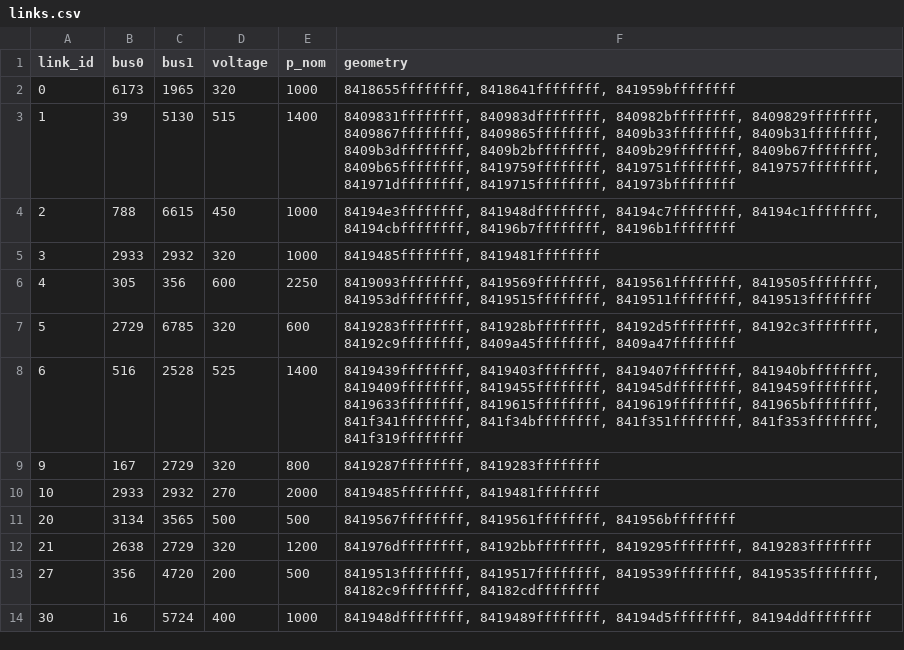
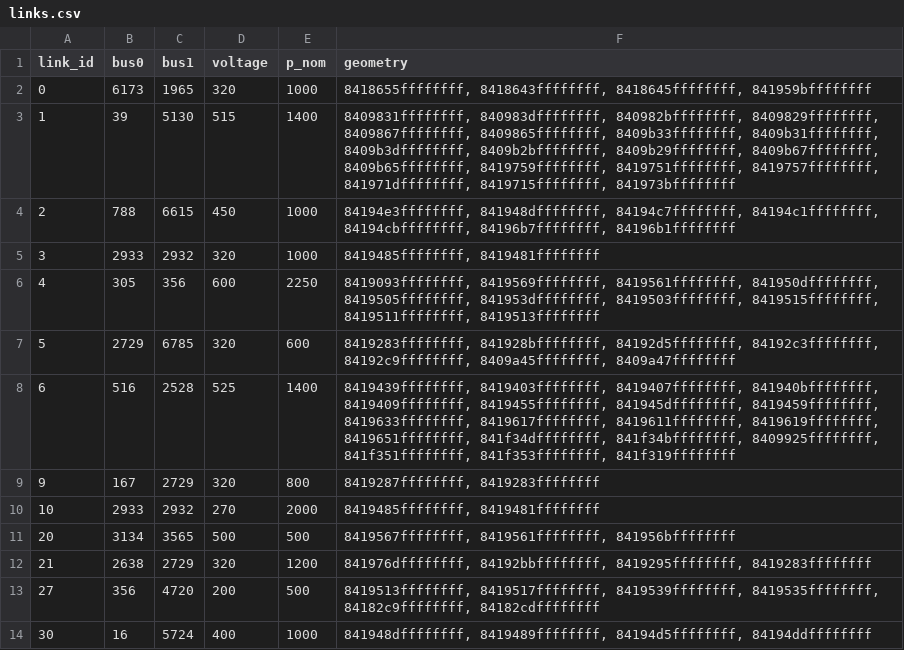
Before and after one commit to TheWorldSim/world-sim-data, a CSV file: data/grid_electrical/processed/uk/h3r4/links.csv, drawn as a sheet.

```diff
--- a/data/grid_electrical/processed/uk/h3r4/links.csv
+++ b/data/grid_electrical/processed/uk/h3r4/links.csv
@@ -1,3 +1,3 @@
 link_id,bus0,bus1,voltage,p_nom,geometry
-0,6173,1965,320,1000,"8418655ffffffff, 8418641ffffffff, 841959bffffffff"
+0,6173,1965,320,1000,"8418655ffffffff, 8418643ffffffff, 8418645ffffffff, 841959bffffffff"
 1,39,5130,515,1400,"8409831ffffffff, 840983dffffffff, 840982bffffffff, 8409829ffffffff, 8409867ffffffff, 8409865ffffffff, 8409b33ffffffff, 8409b31ffffffff, 8409b3dffffffff, 8409b2bffffffff, 8409b29ffffffff, 8409b67ffffffff, 8409b65ffffffff, 8419759ffffffff, 8419751ffffffff, 8419757ffffffff, 841971dffffffff, 8419715ffffffff, 841973bffffffff"
@@ -5,5 +5,5 @@ link_id,bus0,bus1,voltage,p_nom,geometry
 3,2933,2932,320,1000,"8419485ffffffff, 8419481ffffffff"
-4,305,356,600,2250,"8419093ffffffff, 8419569ffffffff, 8419561ffffffff, 8419505ffffffff, 841953dffffffff, 8419515ffffffff, 8419511ffffffff, 8419513ffffffff"
+4,305,356,600,2250,"8419093ffffffff, 8419569ffffffff, 8419561ffffffff, 841950dffffffff, 8419505ffffffff, 841953dffffffff, 8419503ffffffff, 8419515ffffffff, 8419511ffffffff, 8419513ffffffff"
 5,2729,6785,320,600,"8419283ffffffff, 841928bffffffff, 84192d5ffffffff, 84192c3ffffffff, 84192c9ffffffff, 8409a45ffffffff, 8409a47ffffffff"
-6,516,2528,525,1400,"8419439ffffffff, 8419403ffffffff, 8419407ffffffff, 841940bffffffff, 8419409ffffffff, 8419455ffffffff, 841945dffffffff, 8419459ffffffff, 8419633ffffffff, 8419615ffffffff, 8419619ffffffff, 841965bffffffff, 841f341ffffffff, 841f34bffffffff, 841f351ffffffff, 841f353ffffffff, 841f319ffffffff"
+6,516,2528,525,1400,"8419439ffffffff, 8419403ffffffff, 8419407ffffffff, 841940bffffffff, 8419409ffffffff, 8419455ffffffff, 841945dffffffff, 8419459ffffffff, 8419633ffffffff, 8419617ffffffff, 8419611ffffffff, 8419619ffffffff, 8419651ffffffff, 841f34dffffffff, 841f34bffffffff, 8409925ffffffff, 841f351ffffffff, 841f353ffffffff, 841f319ffffffff"
 9,167,2729,320,800,"8419287ffffffff, 8419283ffffffff"
```
Also changed, not shown: data/grid_electrical/processed/uk/h3r4/lines.csv, 2 other files.
